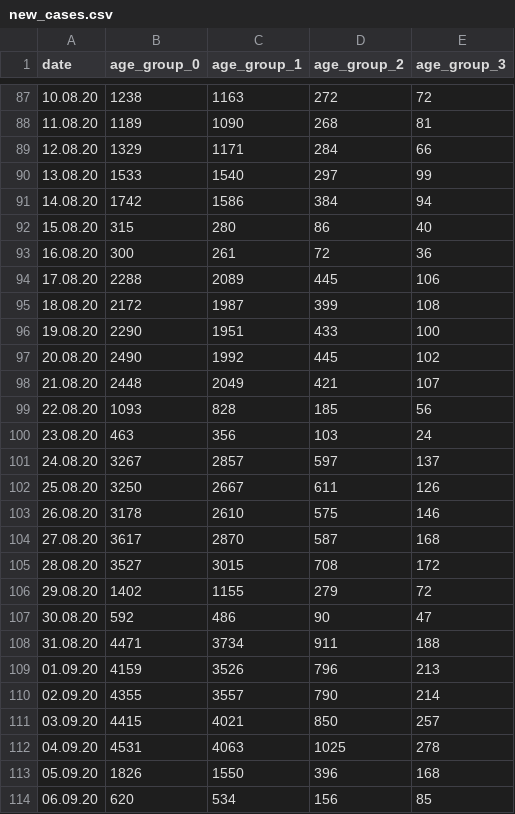
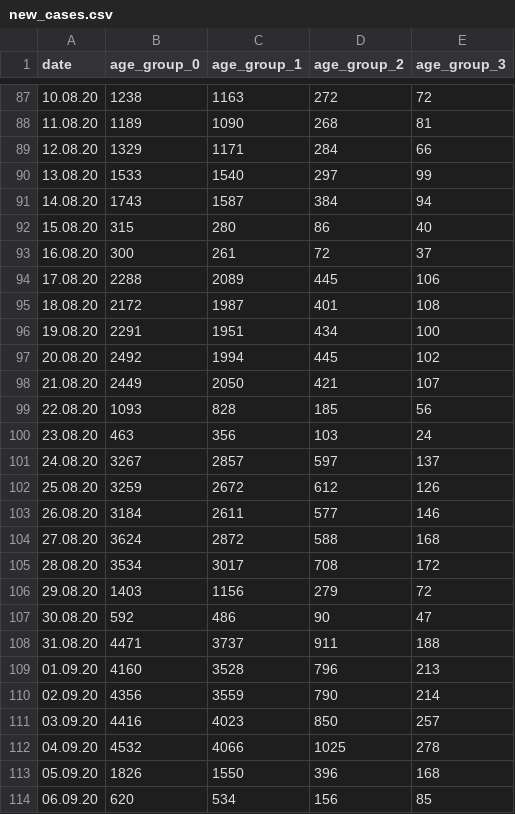
Before and after one commit to Priesemann-Group/covid19_npis_europe, a CSV file: data/France/new_cases.csv, drawn as a sheet; only a part is shown, gaps mark what is left out; the diff covers the shown part only.

```diff
--- a/data/France/new_cases.csv
+++ b/data/France/new_cases.csv
@@ -90,10 +90,10 @@ date,age_group_0,age_group_1,age_group_2,age_group_3
 13.08.20,1533,1540,297,99
-14.08.20,1742,1586,384,94
+14.08.20,1743,1587,384,94
 15.08.20,315,280,86,40
-16.08.20,300,261,72,36
+16.08.20,300,261,72,37
 17.08.20,2288,2089,445,106
-18.08.20,2172,1987,399,108
-19.08.20,2290,1951,433,100
-20.08.20,2490,1992,445,102
-21.08.20,2448,2049,421,107
+18.08.20,2172,1987,401,108
+19.08.20,2291,1951,434,100
+20.08.20,2492,1994,445,102
+21.08.20,2449,2050,421,107
 22.08.20,1093,828,185,56
@@ -101,13 +101,13 @@ date,age_group_0,age_group_1,age_group_2,age_group_3
 24.08.20,3267,2857,597,137
-25.08.20,3250,2667,611,126
-26.08.20,3178,2610,575,146
-27.08.20,3617,2870,587,168
-28.08.20,3527,3015,708,172
-29.08.20,1402,1155,279,72
+25.08.20,3259,2672,612,126
+26.08.20,3184,2611,577,146
+27.08.20,3624,2872,588,168
+28.08.20,3534,3017,708,172
+29.08.20,1403,1156,279,72
 30.08.20,592,486,90,47
-31.08.20,4471,3734,911,188
-01.09.20,4159,3526,796,213
-02.09.20,4355,3557,790,214
-03.09.20,4415,4021,850,257
-04.09.20,4531,4063,1025,278
+31.08.20,4471,3737,911,188
+01.09.20,4160,3528,796,213
+02.09.20,4356,3559,790,214
+03.09.20,4416,4023,850,257
+04.09.20,4532,4066,1025,278
 05.09.20,1826,1550,396,168
```
Also changed, not shown: 1 added row and 61 edited cells elsewhere in this file, data/France/interventions.csv, data/Germany/interventions.csv, 19 other files.
